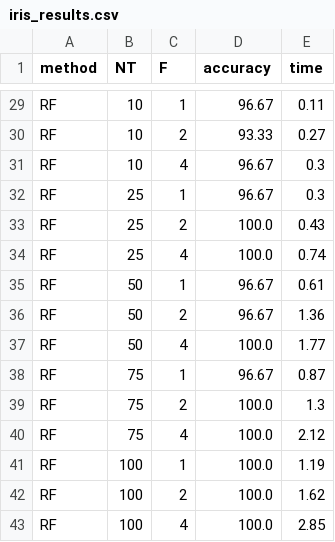
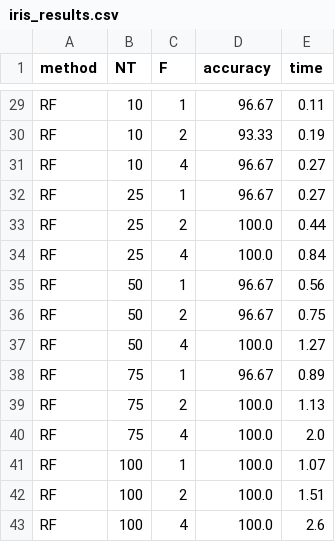
Before and after one commit to clararivadulla/MAI-SEL-2022-23, a CSV file: PW2-SEL-2023-ClaraRivadulla/source/results/iris_results.csv, drawn as a sheet; only a part is shown, gaps mark what is left out; the diff covers the shown part only; the diff names each change by its address in the sheet, - before the commit and + after, or states it on an @@ line.

```diff
--- a/PW2-SEL-2023-ClaraRivadulla/source/results/iris_results.csv
+++ b/PW2-SEL-2023-ClaraRivadulla/source/results/iris_results.csv
-E30 (time): 0.27
+E30 (time): 0.19
-E31:E32 (time): 0.3
+E31:E32 (time): 0.27
-E33 (time): 0.43
+E33 (time): 0.44
-E34 (time): 0.74
+E34 (time): 0.84
-E35 (time): 0.61
+E35 (time): 0.56
-E36 (time): 1.36
+E36 (time): 0.75
-E37 (time): 1.77
+E37 (time): 1.27
-E38 (time): 0.87
+E38 (time): 0.89
-E39 (time): 1.3
+E39 (time): 1.13
-E40 (time): 2.12
+E40 (time): 2.0
-E41 (time): 1.19
+E41 (time): 1.07
-E42 (time): 1.62
+E42 (time): 1.51
-E43 (time): 2.85
+E43 (time): 2.6
```
Also changed, not shown: 24 edited cells elsewhere in this file, PW2-SEL-2023-ClaraRivadulla/source/results/mushroom_results.csv, PW2-SEL-2023-ClaraRivadulla/source/results/tic_tac_toe_endgame_results.csv, 7 other files.
